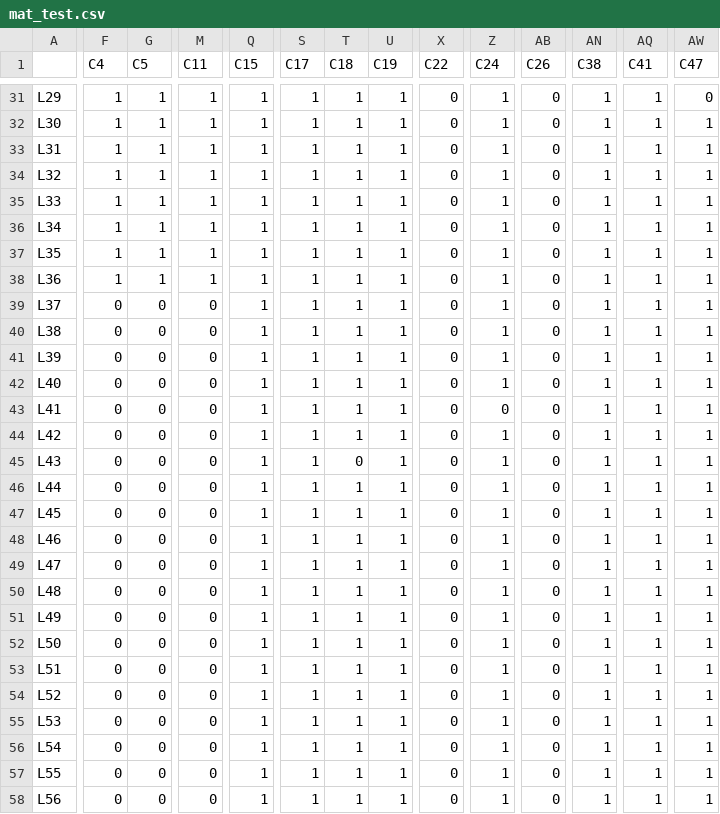
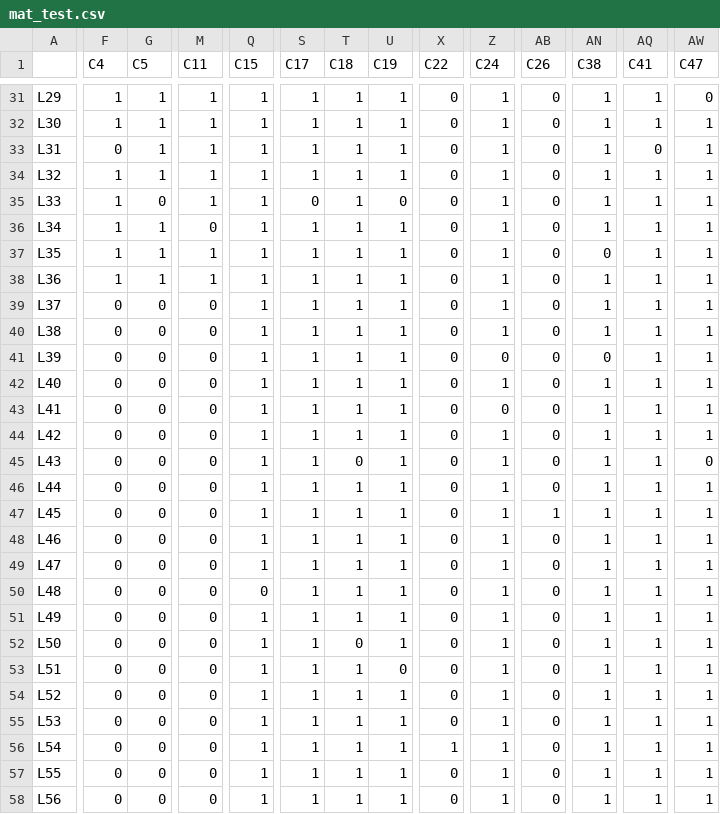
Before and after one commit to Spc-Marcus/MatrixStriper, a CSV file: data/mat_test.csv, drawn as a sheet; only a part is shown, gaps mark what is left out; the diff covers the shown part only; the diff names each change by its address in the sheet, - before the commit and + after, or states it on an @@ line.

```diff
--- a/data/mat_test.csv
+++ b/data/mat_test.csv
-F33 (C4): 1
+F33 (C4): 0
-AQ33 (C41): 1
+AQ33 (C41): 0
-G35 (C5): 1
+G35 (C5): 0
-S35 (C17): 1
+S35 (C17): 0
-U35 (C19): 1
+U35 (C19): 0
-M36 (C11): 1
+M36 (C11): 0
-AN37 (C38): 1
+AN37 (C38): 0
-Z41 (C24): 1
+Z41 (C24): 0
-AN41 (C38): 1
+AN41 (C38): 0
-AW45 (C47): 1
+AW45 (C47): 0
-AB47 (C26): 0
+AB47 (C26): 1
-Q50 (C15): 1
+Q50 (C15): 0
-T52 (C18): 1
+T52 (C18): 0
-U53 (C19): 1
+U53 (C19): 0
-X56 (C22): 0
+X56 (C22): 1
```
Also changed, not shown: 23 edited cells elsewhere in this file, 9 other files.
